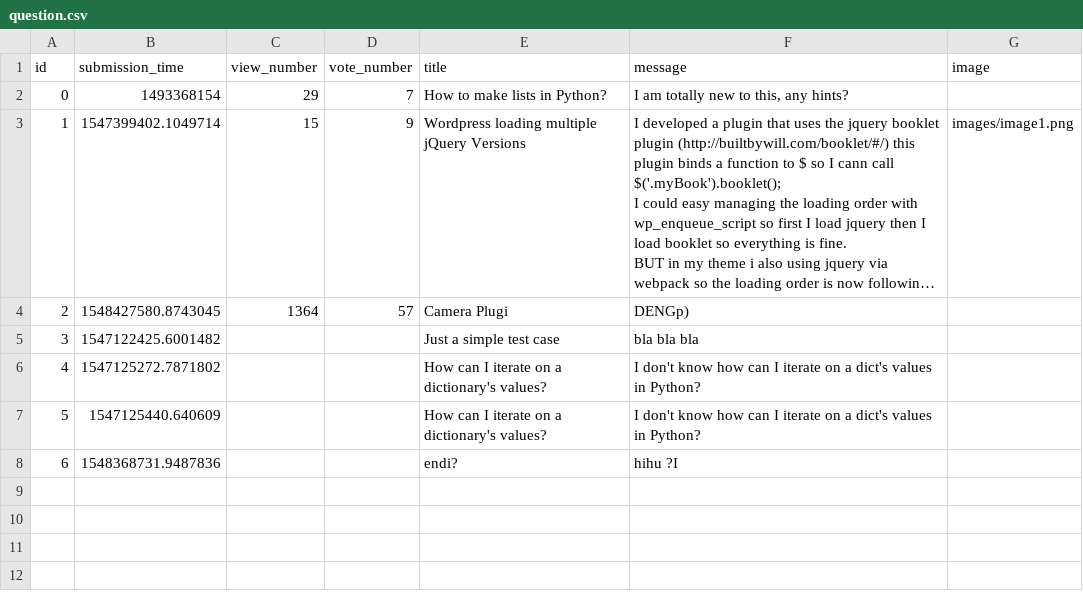
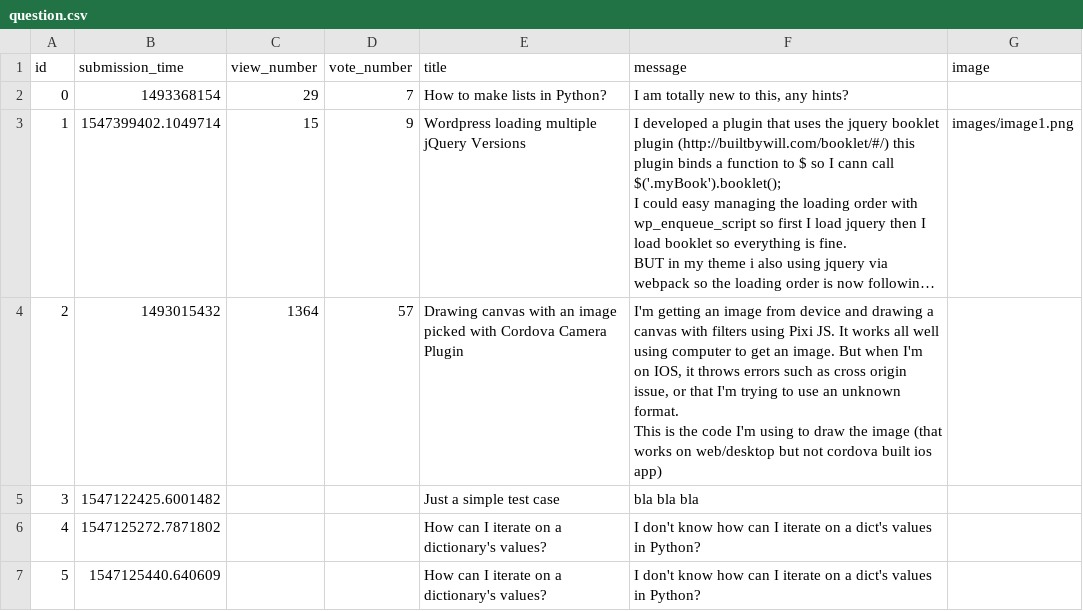
Before and after one commit to patrickbakos/askmate, a CSV file: sample_data/question.csv, drawn as a sheet; long unchanged cells end in …; removed rows and columns are numbered as before the commit, all else as after; ↵ is a line break in a cell; the diff names each change by its address in the sheet, - before the commit and + after, or states it on an @@ line.

```diff
--- a/sample_data/question.csv
+++ b/sample_data/question.csv
-row 4: 2 | 1548427580.8743045 | 1364 | 57 | Camera Plugi | DENGp)
+row 4: 2 | 1493015432 | 1364 | 57 | Drawing canvas with an image picked with Cordova Camera Plugin | I'm getting an image from device and drawing a canvas with filters using Pixi JS. It works all well using computer to get an image. But when I'm on IOS, it throws errors such as cross origin issue, or that I'm trying to use an unknown format. ↵ This is the code I'm using to draw the image (that works on web/desktop but not cordova built ios app)
-row 8: 6 | 1548368731.9487836 |  |  | endi? | hihu ?I
```
Also changed, not shown: sample_data/answer.csv, 4 other files.
